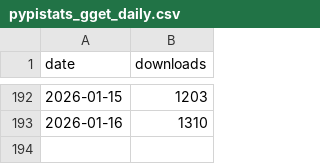
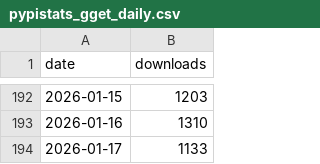
Before and after one commit to lauraluebbert/gget_downloads, a CSV file: data/pypistats_gget_daily.csv, drawn as a sheet; only a part is shown, gaps mark what is left out; the diff names each change by its address in the sheet, - before the commit and + after, or states it on an @@ line.

```diff
--- a/data/pypistats_gget_daily.csv
+++ b/data/pypistats_gget_daily.csv
+row 194: 2026-01-17 | 1133
```
Also changed, not shown: 1 other file.
